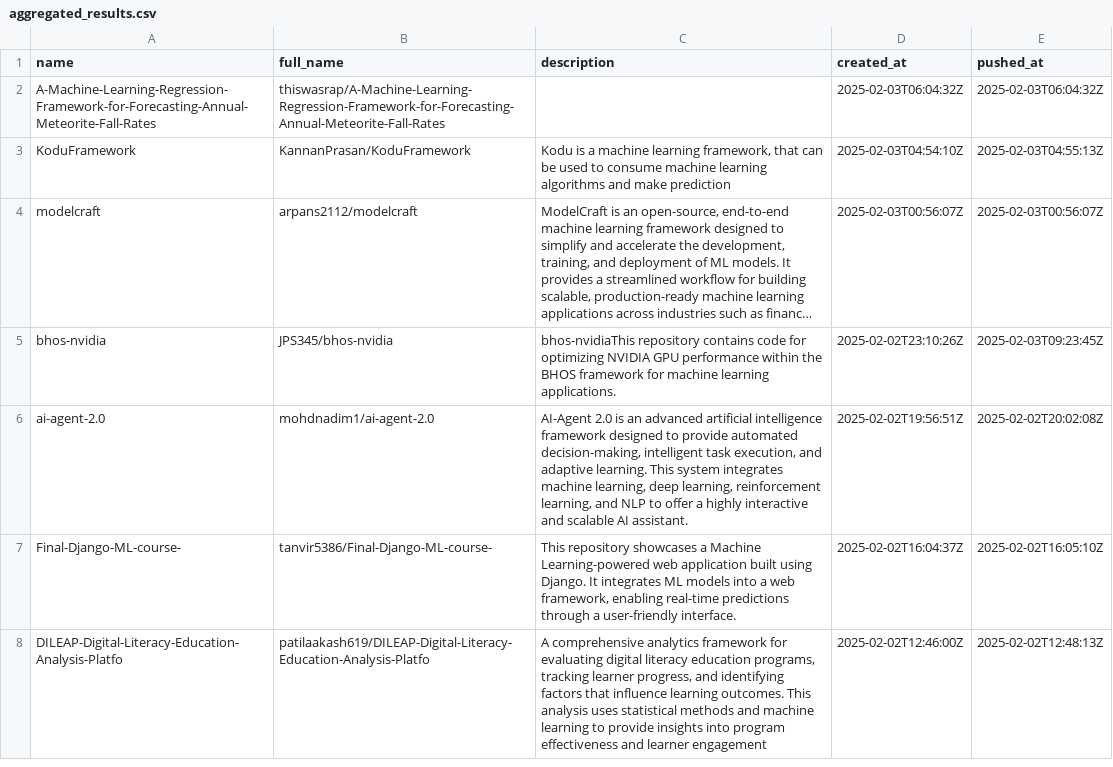
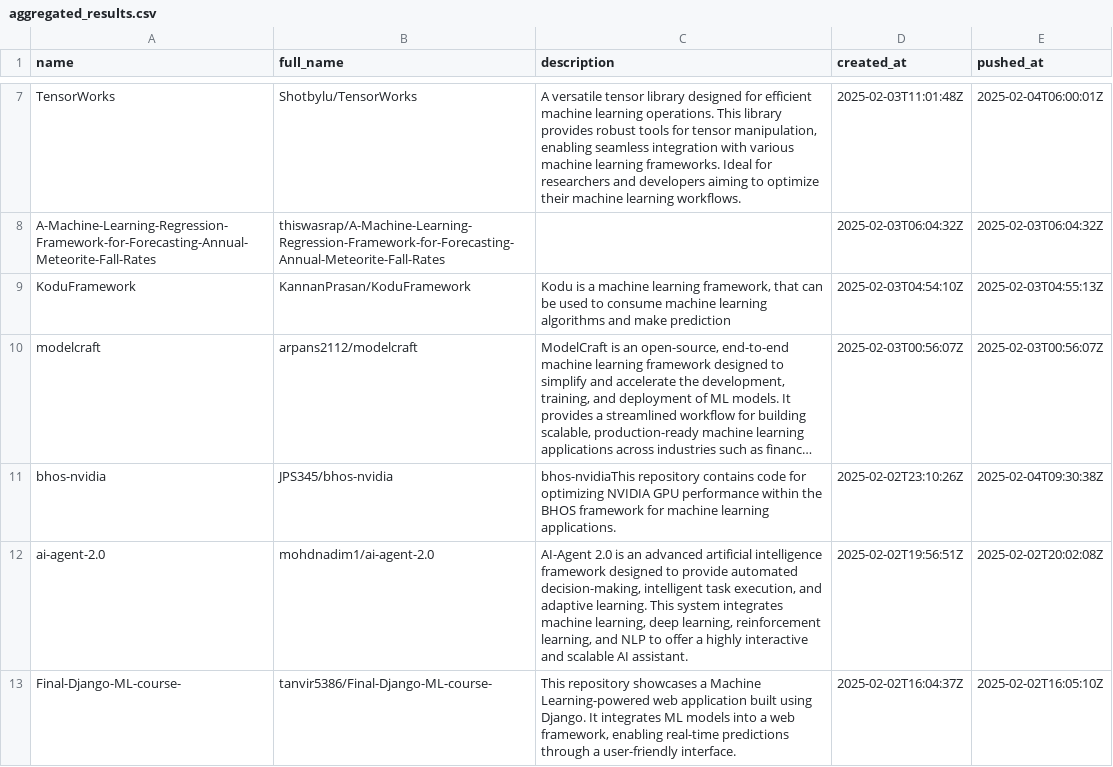
Before and after one commit to ninpnin/days-since-last-ml-framework, a CSV file: data/aggregated_results.csv, drawn as a sheet; only a part is shown, gaps mark what is left out; the shorter side is filled out with more unchanged rows; long unchanged cells end in …; addresses are those after the commit; the diff covers the shown part only; the diff names each change by its address in the sheet, - before the commit and + after, or states it on an @@ line.

```diff
--- a/data/aggregated_results.csv
+++ b/data/aggregated_results.csv
+row 7: TensorWorks | Shotbylu/TensorWorks | A versatile tensor library designed for efficient machine learning operations. This library provides robust tools for tensor manipulation, enabling seamless integration with various machine learning frameworks. Ideal for researchers and developers aiming to optimize their machine learning workflows. | 2025-02-03T11:01:48Z | 2025-02-04T06:00:01Z
-E11 (pushed_at): 2025-02-03T09:23:45Z
+E11 (pushed_at): 2025-02-04T09:30:38Z
```
Also changed, not shown: 8 added rows, 9 removed rows and 44 edited cells elsewhere in this file, data/frameworks_sorted.csv, data/sample.csv, 6 other files.
